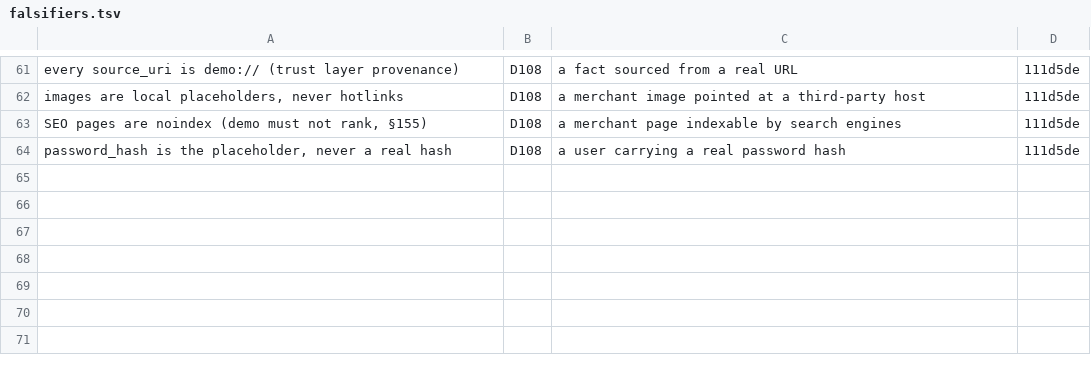
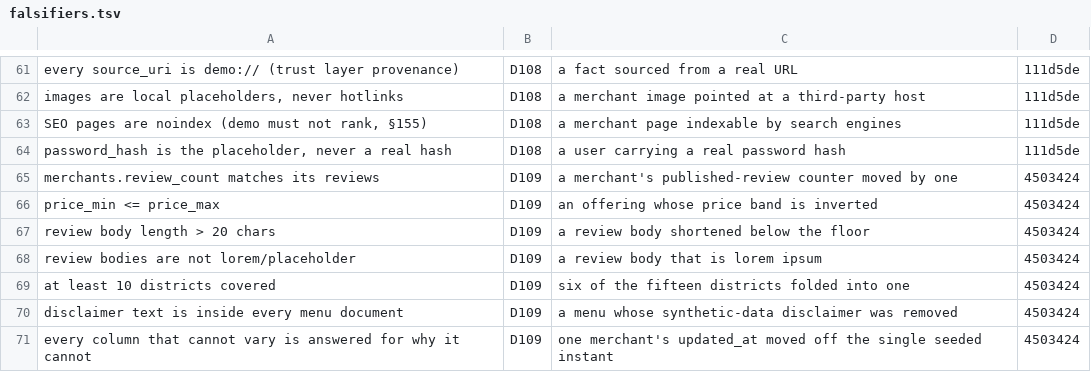
Before and after one commit to xiaodernan/nexus-platform, a TSV file: data/seed/falsifiers.tsv, drawn as a sheet; only a part is shown, gaps mark what is left out; the diff names each change by its address in the sheet, - before the commit and + after, or states it on an @@ line.

Commit message:
D109 ledger: 33 of 214 assertions witnessed, the collateral is a trigger, and four units had no ledger at all
Thirteen whole-gate plants, a control that disables set_updated_at to prove the eleven collateral reds
come from the trigger rather than from the data, and a retraction: D103-D106 exist only as commits.

```diff
--- a/data/seed/falsifiers.tsv
+++ b/data/seed/falsifiers.tsv
+row 65: merchants.review_count matches its reviews | D109 | a merchant's published-review counter moved by one | 4503424
+row 66: price_min <= price_max | D109 | an offering whose price band is inverted | 4503424
+row 67: review body length > 20 chars | D109 | a review body shortened below the floor | 4503424
+row 68: review bodies are not lorem/placeholder | D109 | a review body that is lorem ipsum | 4503424
+row 69: at least 10 districts covered | D109 | six of the fifteen districts folded into one | 4503424
+row 70: disclaimer text is inside every menu document | D109 | a menu whose synthetic-data disclaimer was removed | 4503424
+row 71: every column that cannot vary is answered for why it cannot | D109 | one merchant's updated_at moved off the single seeded instant | 4503424
```
Also changed, not shown: 2 other files.
